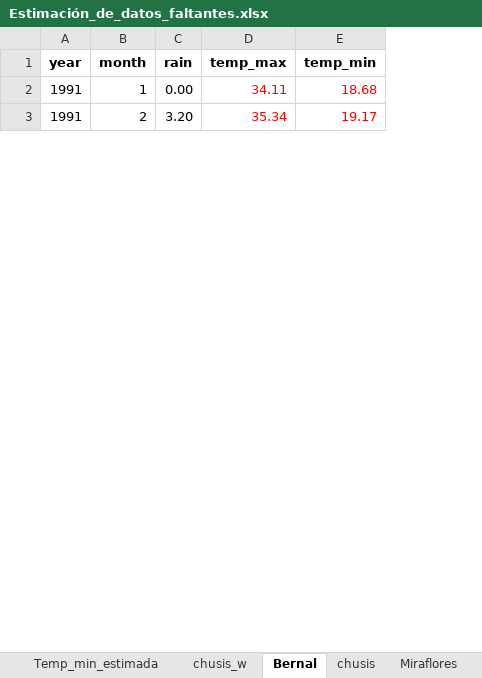
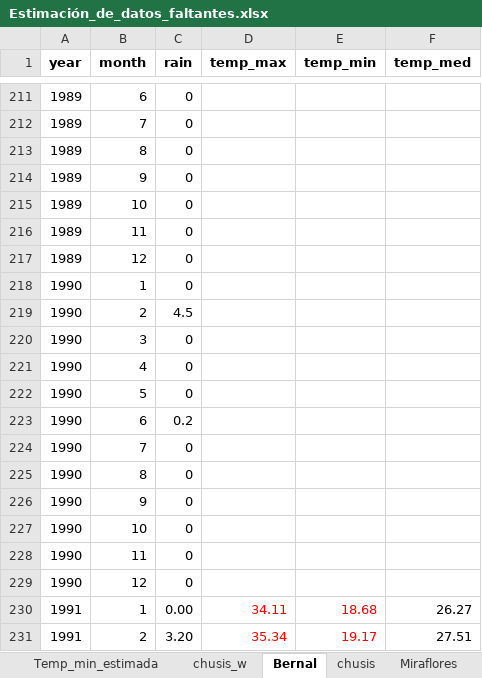
Before and after one commit to NohePS/Tesis, an Excel workbook: Data/Estimación_de_datos_faltantes.xlsx, sheet Bernal, drawn as a sheet; only a part is shown, gaps mark what is left out; values as stored, in another font and other column widths than the file's, no borders; the diff covers the shown part only; the diff names each change by its address in the sheet, - before the commit and + after, or states it on an @@ line.

```diff
--- a/Data/Estimación_de_datos_faltantes.xlsx (sheet Bernal)
+++ b/Data/Estimación_de_datos_faltantes.xlsx (sheet Bernal)
+column F (temp_med), rows 230-231: 26.27 | 27.51
+row 211: 1989 | 6 | 0
+row 212: 1989 | 7 | 0
+row 213: 1989 | 8 | 0
+row 214: 1989 | 9 | 0
+row 215: 1989 | 10 | 0
+row 216: 1989 | 11 | 0
+row 217: 1989 | 12 | 0
+row 218: 1990 | 1 | 0
+row 219: 1990 | 2 | 4.5
+row 220: 1990 | 3 | 0
+row 221: 1990 | 4 | 0
+row 222: 1990 | 5 | 0
+row 223: 1990 | 6 | 0.2
+row 224: 1990 | 7 | 0
+row 225: 1990 | 8 | 0
+row 226: 1990 | 9 | 0
+row 227: 1990 | 10 | 0
+row 228: 1990 | 11 | 0
+row 229: 1990 | 12 | 0
```
Also changed, not shown: 209 added rows elsewhere in this sheet, sheet UDEP, sheet chusis, sheet Miraflores, sheet San Miguel, Data/UDEP_1991-2019.xlsx, faltantes.xlsx, 35 other files.
